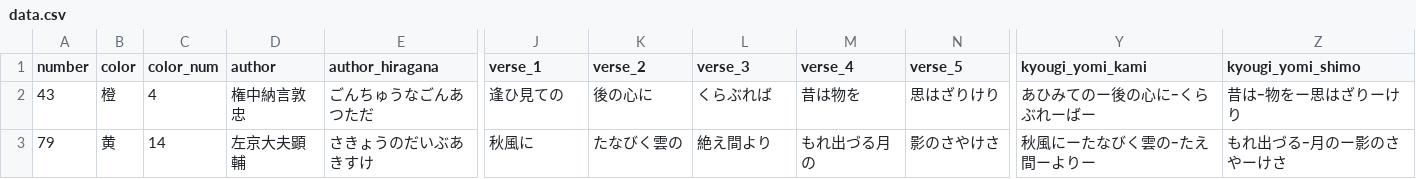
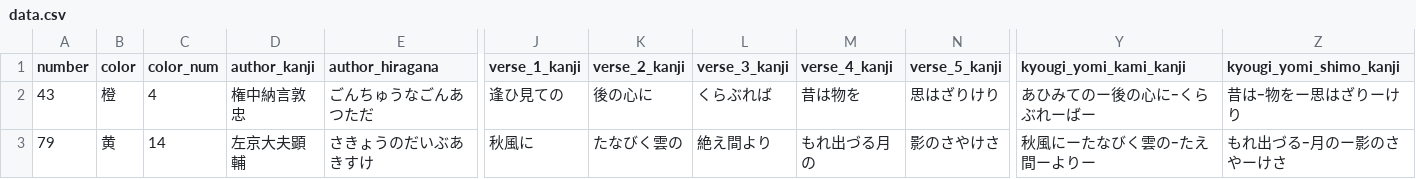
Before and after one commit to StoneLabs/hyakuninissyu-csv, a CSV file: data.csv, drawn as a sheet; only a part is shown, gaps mark what is left out; the diff names each change by its address in the sheet, - before the commit and + after, or states it on an @@ line.

Commit message:
data: rename kanji columns to _kanji

```diff
--- a/data.csv
+++ b/data.csv
-D1: author
+D1: author_kanji
-J1: verse_1
+J1: verse_1_kanji
-K1: verse_2
+K1: verse_2_kanji
-L1: verse_3
+L1: verse_3_kanji
-M1: verse_4
+M1: verse_4_kanji
-N1: verse_5
+N1: verse_5_kanji
-Y1: kyougi_yomi_kami
+Y1: kyougi_yomi_kami_kanji
-Z1: kyougi_yomi_shimo
+Z1: kyougi_yomi_shimo_kanji
```
Also changed, not shown: 1 other file.
